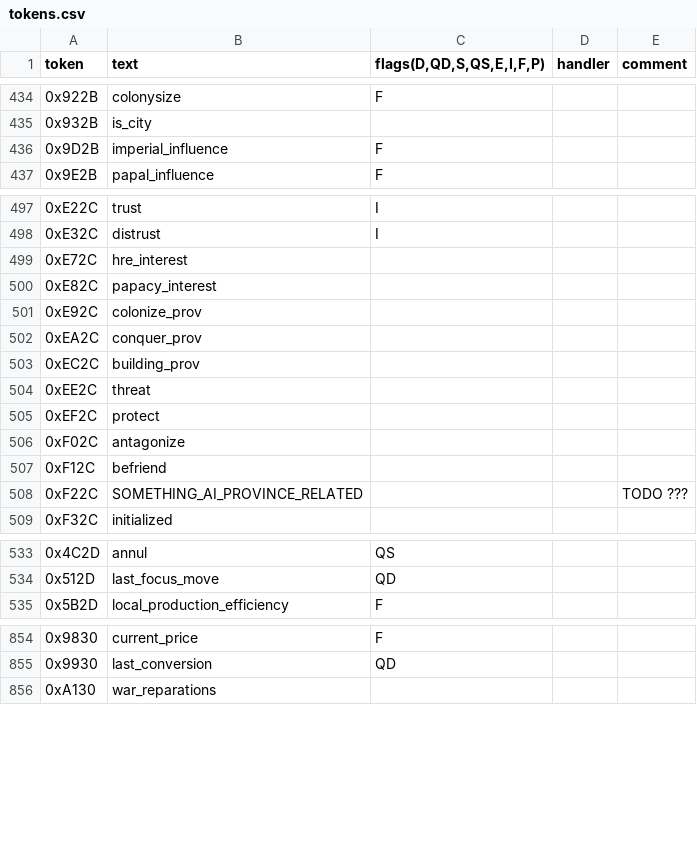
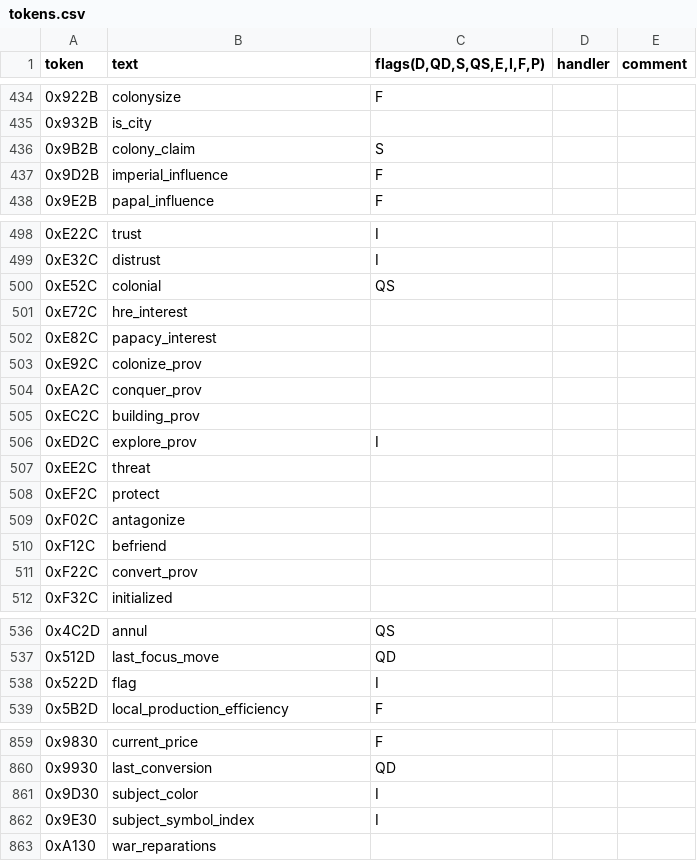
Before and after one commit to PreXident/Replayer, a CSV file: src/main/resources/tokens.csv, drawn as a sheet; only a part is shown, gaps mark what is left out; the diff covers the shown part only.

```diff
--- a/src/main/resources/tokens.csv
+++ b/src/main/resources/tokens.csv
@@ -435,2 +435,3 @@ token;text;flags(D,QD,S,QS,E,I,F,P);handler;comment
 0x932B;is_city;;;
+0x9B2B;colony_claim;S;;
 0x9D2B;imperial_influence;F;;
@@ -498,2 +499,3 @@ token;text;flags(D,QD,S,QS,E,I,F,P);handler;comment
 0xE32C;distrust;I;;
+0xE52C;colonial;QS;;
 0xE72C;hre_interest;;;
@@ -503,2 +505,3 @@ token;text;flags(D,QD,S,QS,E,I,F,P);handler;comment
 0xEC2C;building_prov;;;
+0xED2C;explore_prov;I;;
 0xEE2C;threat;;;
@@ -507,3 +510,3 @@ token;text;flags(D,QD,S,QS,E,I,F,P);handler;comment
 0xF12C;befriend;;;
-0xF22C;SOMETHING_AI_PROVINCE_RELATED;;;TODO ???
+0xF22C;convert_prov;;;
 0xF32C;initialized;;;
@@ -534,2 +537,3 @@ token;text;flags(D,QD,S,QS,E,I,F,P);handler;comment
 0x512D;last_focus_move;QD;;
+0x522D;flag;I;;
 0x5B2D;local_production_efficiency;F;;
@@ -855,2 +860,4 @@ token;text;flags(D,QD,S,QS,E,I,F,P);handler;comment
 0x9930;last_conversion;QD;;
+0x9D30;subject_color;I;;
+0x9E30;subject_symbol_index;I;;
 0xA130;war_reparations;;;
```
Also changed, not shown: 29 added rows and 16 edited cells elsewhere in this file, 3 other files.
